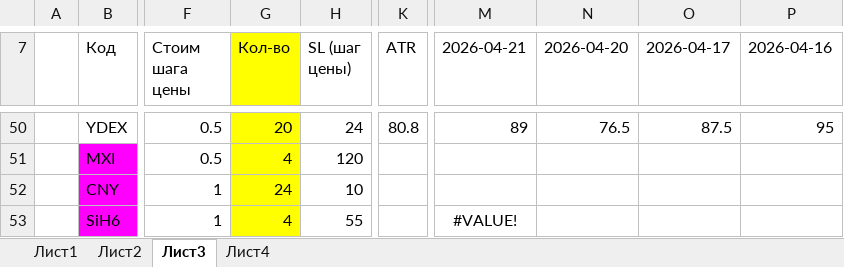
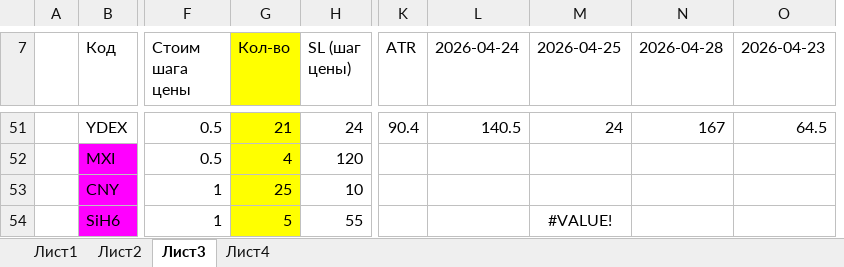
Before and after one commit to AleksandrShenshin/calc_pos_moex, an Excel workbook: calc.xlsx, sheet Лист3, drawn as a sheet; only a part is shown, gaps mark what is left out; values as stored, in another font and other column widths than the file's, no borders; removed rows and columns are numbered as before the commit, all else as after; the diff covers the shown part only; the diff names each change by its address in the sheet, - before the commit and + after, or states it on an @@ line.

Commit message:
Update 29.04.2026

```diff
--- a/calc.xlsx (sheet Лист3)
+++ b/calc.xlsx (sheet Лист3)
+column L (2026-04-24), row 51: 140.5
+column M (2026-04-25), rows 51-54: 24 |  |  | #VALUE!
+column N (2026-04-28), row 51: 167
+column O (2026-04-23), row 51: 64.5
-column M (2026-04-21), rows 50-53: 89 |  |  | #VALUE!
-column N (2026-04-20), row 50: 76.5
-column O (2026-04-17), row 50: 87.5
-column P (2026-04-16), row 50: 95
-G51 (Кол-во): 20
+G51 (Кол-во): 21
-K51 (ATR): 80.8
+K51 (ATR): 90.4
-G53 (Кол-во): 24
+G53 (Кол-во): 25
-G54 (Кол-во): 4
+G54 (Кол-во): 5
```
Also changed, not shown: 1 added row and 85 edited cells elsewhere in this sheet, formulas that keep their value.
